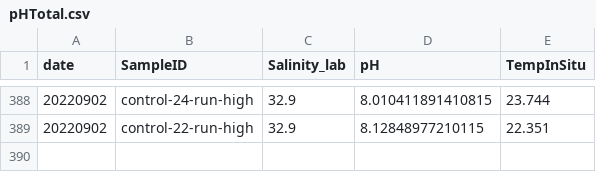
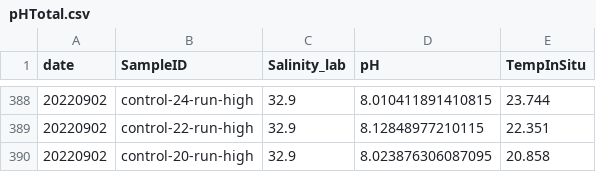
Before and after one commit to ROBD1005/Research, a CSV file: Data/Experiment_Data/Mesocosm_Tank_pH/pHTotal.csv, drawn as a sheet; only a part is shown, gaps mark what is left out.

Commit message:
temp 20 control run

```diff
--- a/Data/Experiment_Data/Mesocosm_Tank_pH/pHTotal.csv
+++ b/Data/Experiment_Data/Mesocosm_Tank_pH/pHTotal.csv
@@ -389 +389,2 @@ date,SampleID,Salinity_lab,pH,TempInSitu
 20220902,control-22-run-high,32.9,8.12848977210115,22.351
+20220902,control-20-run-high,32.9,8.023876306087095,20.858
```
Also changed, not shown: Data/Experiment_Data/Mesocosm_Tank_pH/pH_mesocosm.csv.
